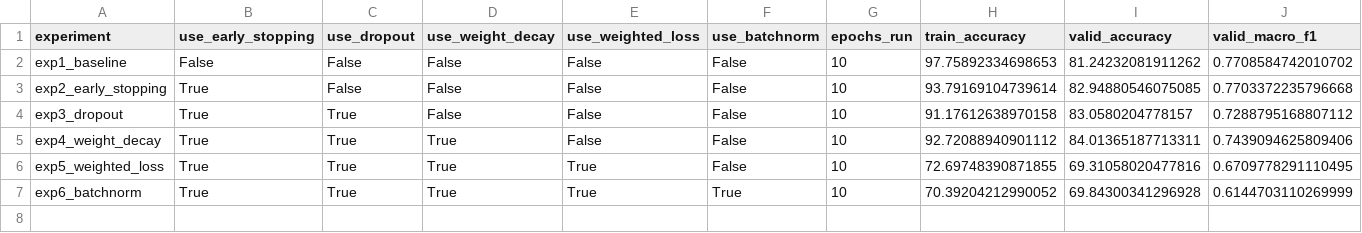
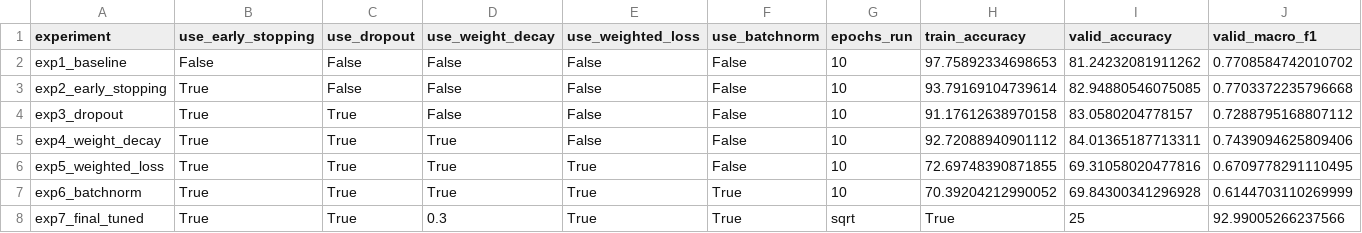
Before and after one commit to wafer-binsong/data, a CSV file: results/experiment_results.csv, drawn as a sheet; only a part is shown; rows hold the shown columns only; the diff names each change by its address in the sheet, - before the commit and + after, or states it on an @@ line.

```diff
--- a/results/experiment_results.csv
+++ b/results/experiment_results.csv
+row 8: exp7_final_tuned | True | True | 0.3 | True | True | sqrt | True | 25 | 92.99005266237566
```
Also changed, not shown: 2 other files.
